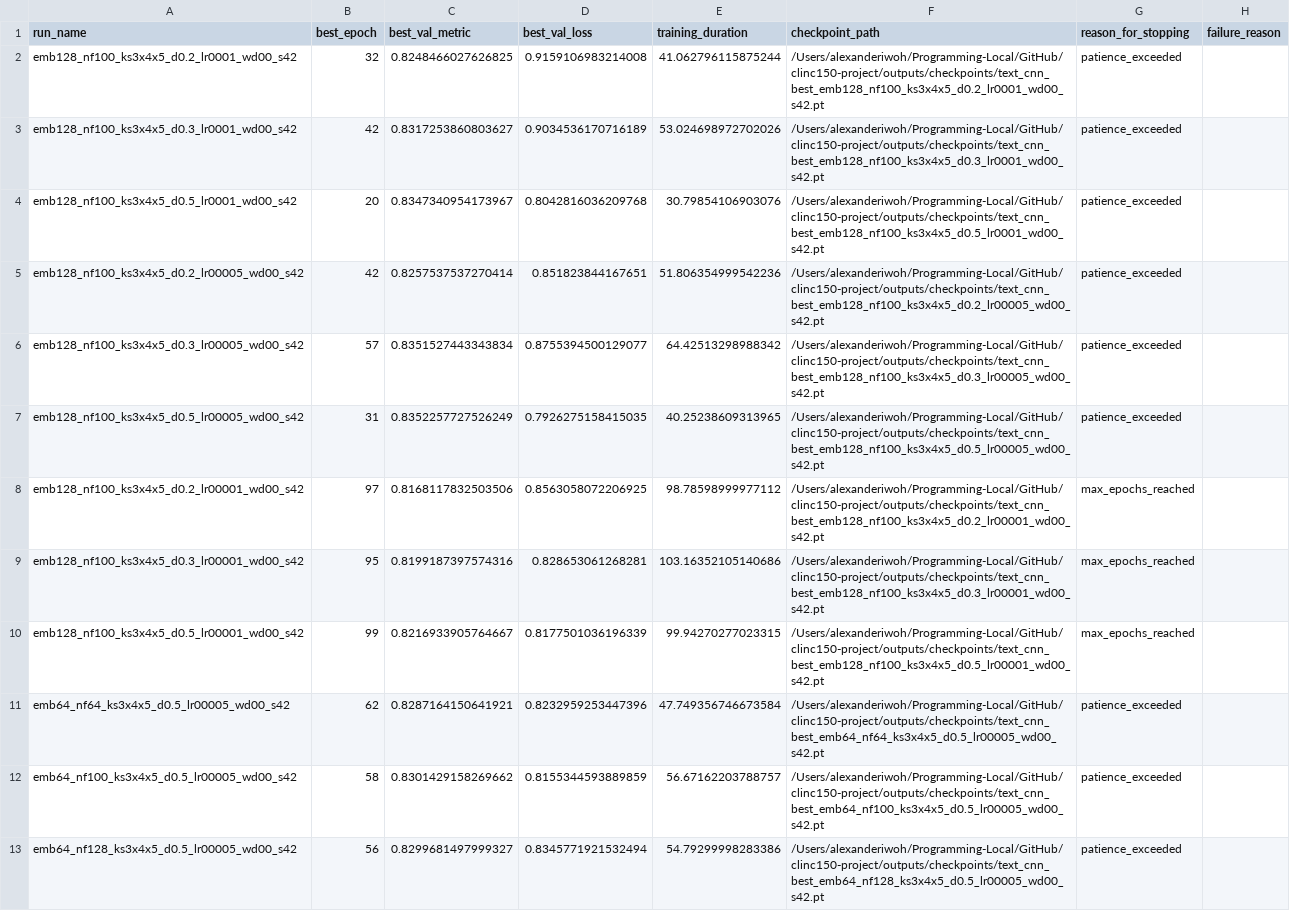
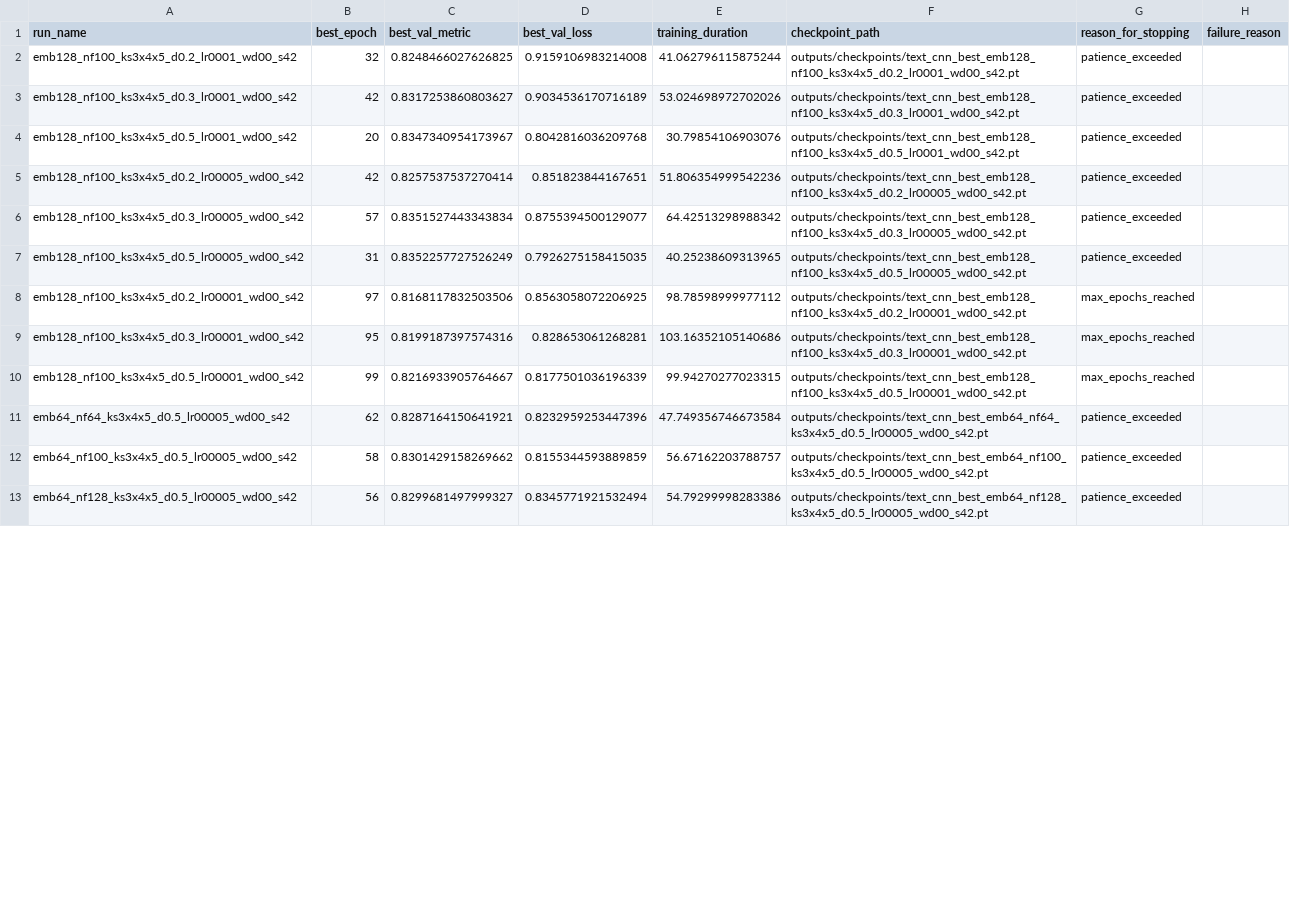
Before and after one commit to alexiwoh/clinc150-project, a CSV file: outputs_small_archive/reports/text_cnn_tuning_results.csv, drawn as a sheet; only a part is shown; the diff covers the shown part only; the diff names each change by its address in the sheet, - before the commit and + after, or states it on an @@ line.

```diff
--- a/outputs_small_archive/reports/text_cnn_tuning_results.csv
+++ b/outputs_small_archive/reports/text_cnn_tuning_results.csv
-F2 (checkpoint_path): /Users/alexanderiwoh/Programming-Local/GitHub/clinc150-project/outputs/checkpoints/text_cnn_best_emb128_nf100_ks3x4x5_d0.2_lr0001_wd00_s42.pt
+F2 (checkpoint_path): outputs/checkpoints/text_cnn_best_emb128_nf100_ks3x4x5_d0.2_lr0001_wd00_s42.pt
-F3 (checkpoint_path): /Users/alexanderiwoh/Programming-Local/GitHub/clinc150-project/outputs/checkpoints/text_cnn_best_emb128_nf100_ks3x4x5_d0.3_lr0001_wd00_s42.pt
+F3 (checkpoint_path): outputs/checkpoints/text_cnn_best_emb128_nf100_ks3x4x5_d0.3_lr0001_wd00_s42.pt
-F4 (checkpoint_path): /Users/alexanderiwoh/Programming-Local/GitHub/clinc150-project/outputs/checkpoints/text_cnn_best_emb128_nf100_ks3x4x5_d0.5_lr0001_wd00_s42.pt
+F4 (checkpoint_path): outputs/checkpoints/text_cnn_best_emb128_nf100_ks3x4x5_d0.5_lr0001_wd00_s42.pt
-F5 (checkpoint_path): /Users/alexanderiwoh/Programming-Local/GitHub/clinc150-project/outputs/checkpoints/text_cnn_best_emb128_nf100_ks3x4x5_d0.2_lr00005_wd00_s42.pt
+F5 (checkpoint_path): outputs/checkpoints/text_cnn_best_emb128_nf100_ks3x4x5_d0.2_lr00005_wd00_s42.pt
-F6 (checkpoint_path): /Users/alexanderiwoh/Programming-Local/GitHub/clinc150-project/outputs/checkpoints/text_cnn_best_emb128_nf100_ks3x4x5_d0.3_lr00005_wd00_s42.pt
+F6 (checkpoint_path): outputs/checkpoints/text_cnn_best_emb128_nf100_ks3x4x5_d0.3_lr00005_wd00_s42.pt
-F7 (checkpoint_path): /Users/alexanderiwoh/Programming-Local/GitHub/clinc150-project/outputs/checkpoints/text_cnn_best_emb128_nf100_ks3x4x5_d0.5_lr00005_wd00_s42.pt
+F7 (checkpoint_path): outputs/checkpoints/text_cnn_best_emb128_nf100_ks3x4x5_d0.5_lr00005_wd00_s42.pt
-F8 (checkpoint_path): /Users/alexanderiwoh/Programming-Local/GitHub/clinc150-project/outputs/checkpoints/text_cnn_best_emb128_nf100_ks3x4x5_d0.2_lr00001_wd00_s42.pt
+F8 (checkpoint_path): outputs/checkpoints/text_cnn_best_emb128_nf100_ks3x4x5_d0.2_lr00001_wd00_s42.pt
-F9 (checkpoint_path): /Users/alexanderiwoh/Programming-Local/GitHub/clinc150-project/outputs/checkpoints/text_cnn_best_emb128_nf100_ks3x4x5_d0.3_lr00001_wd00_s42.pt
+F9 (checkpoint_path): outputs/checkpoints/text_cnn_best_emb128_nf100_ks3x4x5_d0.3_lr00001_wd00_s42.pt
-F10 (checkpoint_path): /Users/alexanderiwoh/Programming-Local/GitHub/clinc150-project/outputs/checkpoints/text_cnn_best_emb128_nf100_ks3x4x5_d0.5_lr00001_wd00_s42.pt
+F10 (checkpoint_path): outputs/checkpoints/text_cnn_best_emb128_nf100_ks3x4x5_d0.5_lr00001_wd00_s42.pt
-F11 (checkpoint_path): /Users/alexanderiwoh/Programming-Local/GitHub/clinc150-project/outputs/checkpoints/text_cnn_best_emb64_nf64_ks3x4x5_d0.5_lr00005_wd00_s42.pt
+F11 (checkpoint_path): outputs/checkpoints/text_cnn_best_emb64_nf64_ks3x4x5_d0.5_lr00005_wd00_s42.pt
-F12 (checkpoint_path): /Users/alexanderiwoh/Programming-Local/GitHub/clinc150-project/outputs/checkpoints/text_cnn_best_emb64_nf100_ks3x4x5_d0.5_lr00005_wd00_s42.pt
+F12 (checkpoint_path): outputs/checkpoints/text_cnn_best_emb64_nf100_ks3x4x5_d0.5_lr00005_wd00_s42.pt
-F13 (checkpoint_path): /Users/alexanderiwoh/Programming-Local/GitHub/clinc150-project/outputs/checkpoints/text_cnn_best_emb64_nf128_ks3x4x5_d0.5_lr00005_wd00_s42.pt
+F13 (checkpoint_path): outputs/checkpoints/text_cnn_best_emb64_nf128_ks3x4x5_d0.5_lr00005_wd00_s42.pt
```
Also changed, not shown: 12 edited cells elsewhere in this file, outputs/mlp/tuning/tuning_results.csv, outputs/reports/mlp_tuning_results.csv, 28 other files.
